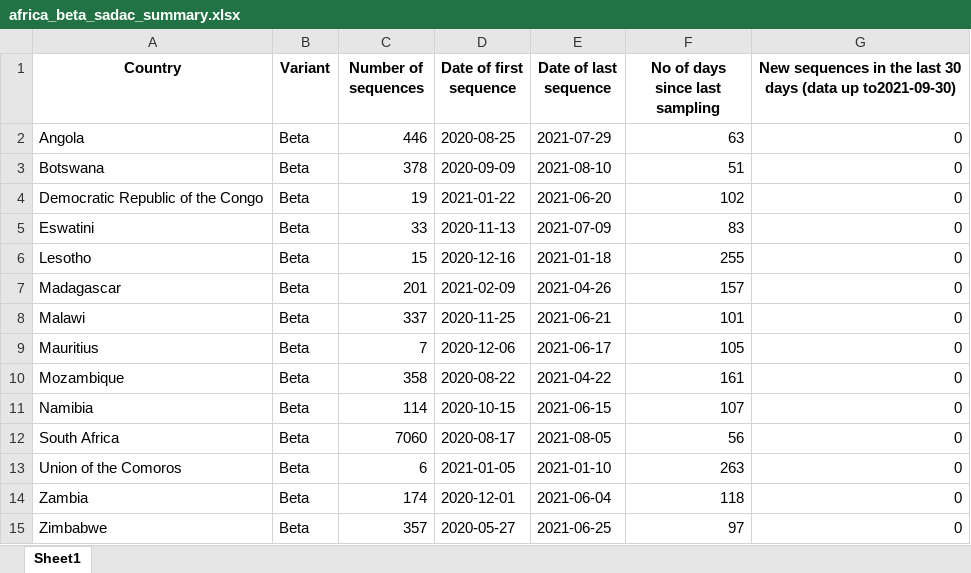
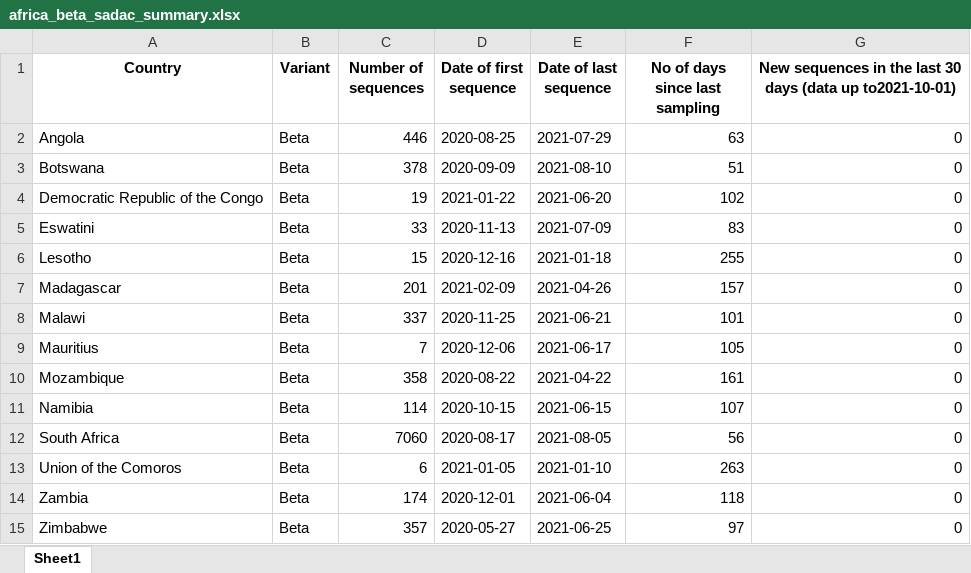
Before and after one commit to CERI-KRISP/vmd, an Excel workbook: africa_beta_sadac_summary.xlsx, sheet Sheet1, drawn as a sheet; values as stored, in another font and other column widths than the file's, no borders; the diff names each change by its address in the sheet, - before the commit and + after, or states it on an @@ line.

```diff
--- a/africa_beta_sadac_summary.xlsx (sheet Sheet1)
+++ b/africa_beta_sadac_summary.xlsx (sheet Sheet1)
-G1: …(data up to2021-09-30)
+G1: …(data up to2021-10-01)
```
Also changed, not shown: Africa_weekly_variant_summary.xlsx, 4 other files.
